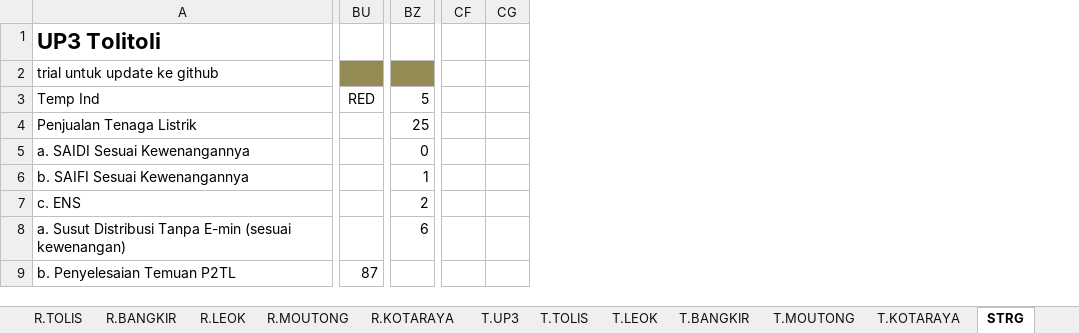
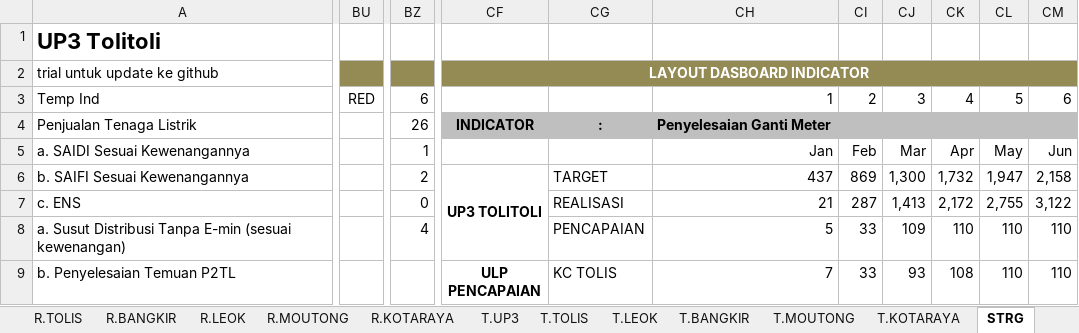
Before and after one commit to UP3Tolis/DASHBOARD, an Excel workbook: NKO UP3 TLI.xlsx, sheet STRG, drawn as a sheet; only a part is shown, gaps mark what is left out; values as stored, in another font and other column widths than the file's, no borders; removed rows and columns are numbered as before the commit, all else as after; ↵ is a line break in a cell; the diff covers the shown part only; the diff names each change by its address in the sheet, - before the commit and + after, or states it on an @@ line.

Commit message:
Auto update at $(Get-Date -Format 'yyyy-MM-dd HH:mm:ss')

```diff
--- a/NKO UP3 TLI.xlsx (sheet STRG)
+++ b/NKO UP3 TLI.xlsx (sheet STRG)
-column BU, rows 3-9: RED |  |  |  |  |  | 87
+column BU, row 3: RED
-column CF, empty
-column CG, empty
+column CF, rows 2-9: LAYOUT DASBOARD INDICATOR |  | INDICATOR |  | UP3 TOLITOLI |  |  | ULP ↵ PENCAPAIAN
+column CG, rows 4-9: : |  | TARGET | REALISASI | PENCAPAIAN | KC TOLIS
+column CH, rows 3-9: 1 | Penyelesaian Ganti Meter | Jan | 437 | 21 | 5 | 7
+column CI, rows 3-9: 2 |  | Feb | 869 | 287 | 33 | 33
+column CJ, rows 3-9: 3 |  | Mar | 1,300 | 1,413 | 109 | 93
+column CK, rows 3-9: 4 |  | Apr | 1,732 | 2,172 | 110 | 108
+column CL, rows 3-9: 5 |  | May | 1,947 | 2,755 | 110 | 110
+column CM, rows 3-9: 6 |  | Jun | 2,158 | 3,122 | 110 | 110
-BZ3: 5
+BZ3: 6
-BZ4: 25
+BZ4: 26
-BZ5: 0
+BZ5: 1
-BZ6: 1
+BZ6: 2
-BZ7: 2
+BZ7: 0
-BZ8: 6
+BZ8: 4
```
Also changed, not shown: 12 added columns, 119 edited cells and cell formats elsewhere in this sheet, sheet DBRD, formulas that keep their value, charts or pictures.
